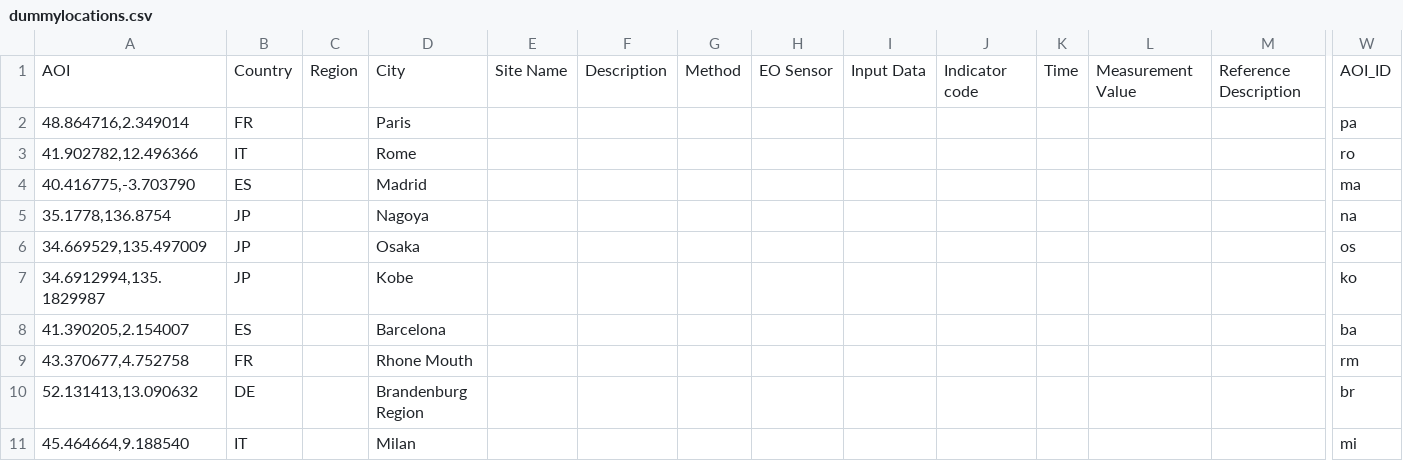
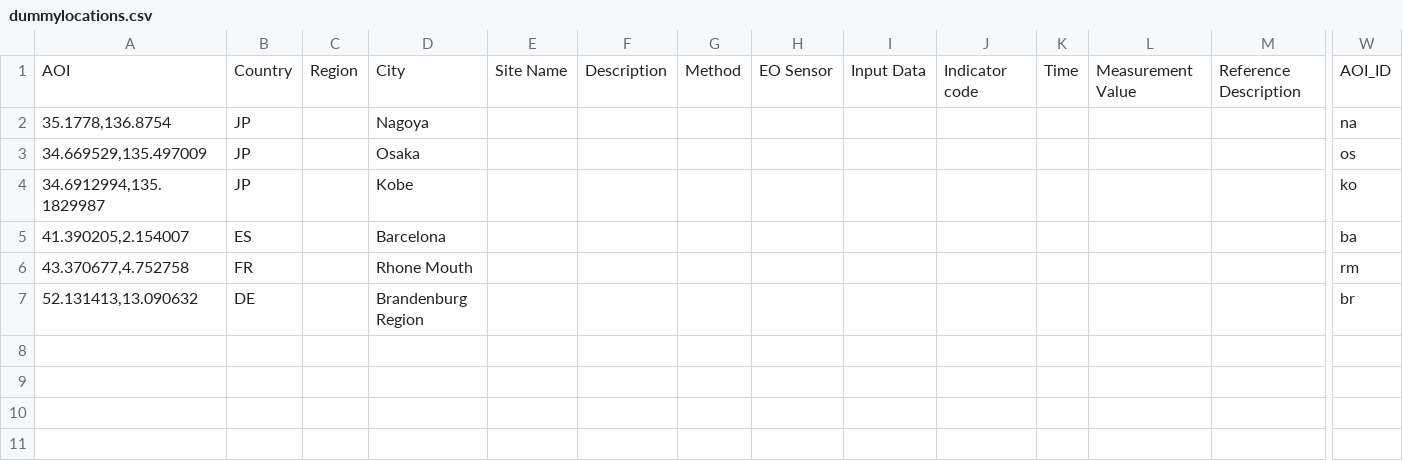
Before and after one commit to eurodatacube/eodash, a CSV file: app/public/data/trilateral/dummylocations.csv, drawn as a sheet; only a part is shown, gaps mark what is left out; rows hold the shown columns only; the diff names each change by its address in the sheet, - before the commit and + after, or states it on an @@ line.

```diff
--- a/app/public/data/trilateral/dummylocations.csv
+++ b/app/public/data/trilateral/dummylocations.csv
-row 2: 48.864716,2.349014 | FR |  | Paris |  |  |  |  |  |  |  |  |  | pa
-row 3: 41.902782,12.496366 | IT |  | Rome |  |  |  |  |  |  |  |  |  | ro
-row 4: 40.416775,-3.703790 | ES |  | Madrid |  |  |  |  |  |  |  |  |  | ma
-row 11: 45.464664,9.188540 | IT |  | Milan |  |  |  |  |  |  |  |  |  | mi
```
Also changed, not shown: app/public/data/trilateral/E8.csv, app/public/data/trilateral/N1.csv, 1 other file.
